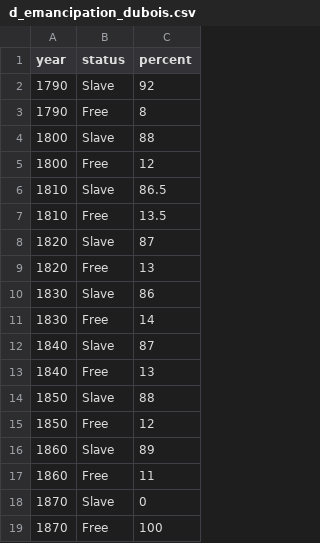
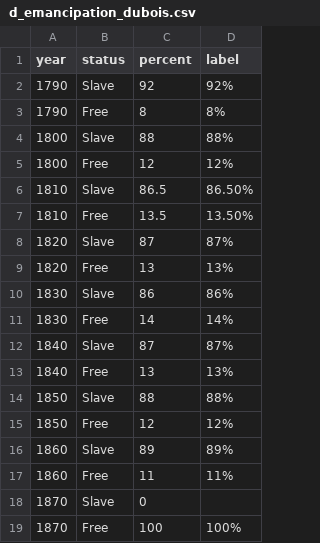
Before and after one commit to ehestir/Du-Bois-STEM, a CSV file: data/d_emancipation_dubois.csv, drawn as a sheet; the diff names each change by its address in the sheet, - before the commit and + after, or states it on an @@ line.

Commit message:
emancipate labels

```diff
--- a/data/d_emancipation_dubois.csv
+++ b/data/d_emancipation_dubois.csv
+column D (label), rows 2-19: 92% | 8% | 88% | 12% | 86.50% | 13.50% | 87% | 13% | 86% | 14% | 87% | 13% | 88% | 12% | 89% | 11% |  | 100%
```
